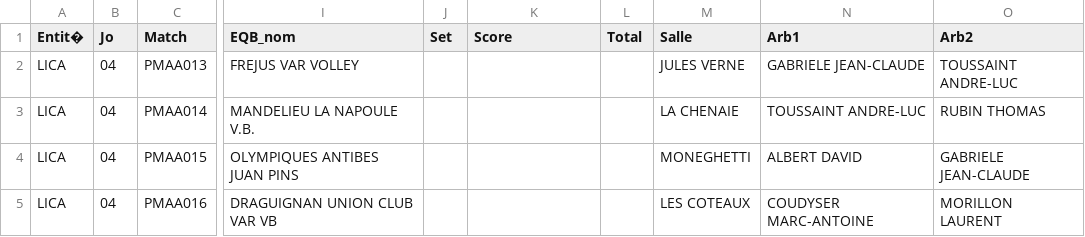
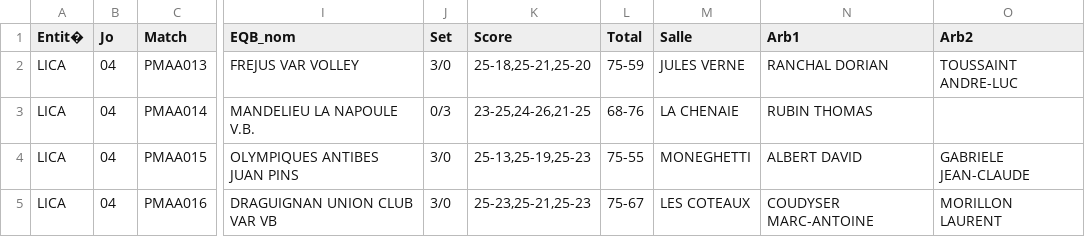
Before and after one commit to gillesdandrea/vb-stats, a CSV file: public/data/2023-24/2023-24-pmaa-j04.csv, drawn as a sheet; only a part is shown, gaps mark what is left out; the diff names each change by its address in the sheet, - before the commit and + after, or states it on an @@ line.

```diff
--- a/public/data/2023-24/2023-24-pmaa-j04.csv
+++ b/public/data/2023-24/2023-24-pmaa-j04.csv
-J2 (Set): (empty)
+J2 (Set): 3/0
-K2 (Score): (empty)
+K2 (Score): 25-18,25-21,25-20
-L2 (Total): (empty)
+L2 (Total): 75-59
-N2 (Arb1): GABRIELE JEAN-CLAUDE
+N2 (Arb1): RANCHAL DORIAN
-J3 (Set): (empty)
+J3 (Set): 0/3
-K3 (Score): (empty)
+K3 (Score): 23-25,24-26,21-25
-L3 (Total): (empty)
+L3 (Total): 68-76
-N3 (Arb1): TOUSSAINT ANDRE-LUC
+N3 (Arb1): RUBIN THOMAS
-O3 (Arb2): RUBIN THOMAS
+O3 (Arb2): (empty)
-J4:J5 (Set): (empty)
+J4:J5 (Set): 3/0
-K4 (Score): (empty)
+K4 (Score): 25-13,25-19,25-23
-L4 (Total): (empty)
+L4 (Total): 75-55
-K5 (Score): (empty)
+K5 (Score): 25-23,25-21,25-23
-L5 (Total): (empty)
+L5 (Total): 75-67
```
Also changed, not shown: public/data/2023-24/2023-24-2fa-j03.csv, 8 other files.
